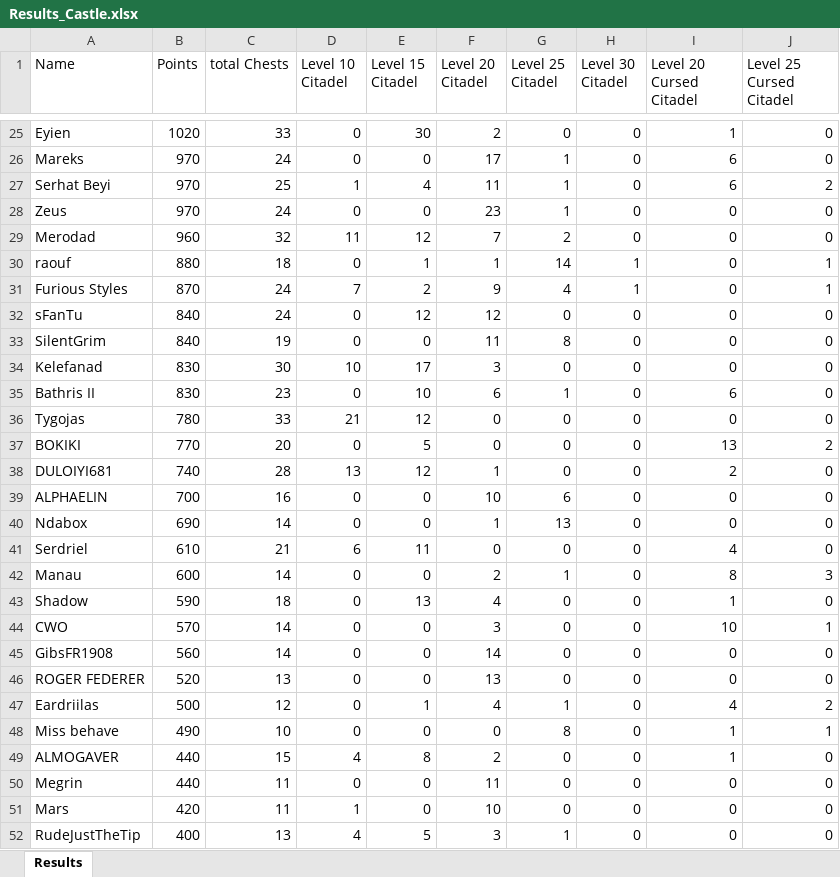
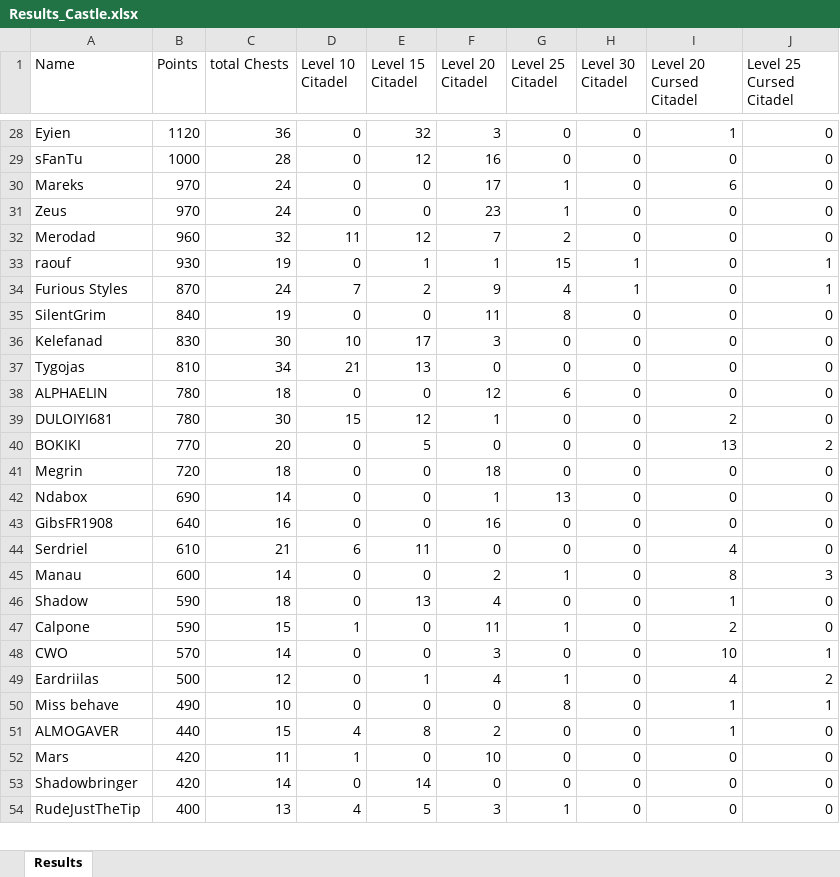
Before and after one commit to abdulraoufsuliman-ctrl/Chest_Tracker, an Excel workbook: Results_Castle.xlsx, sheet Results, drawn as a sheet; only a part is shown, gaps mark what is left out; values as stored, in another font and other column widths than the file's, no borders; conditional formats not drawn; removed rows and columns are numbered as before the commit, all else as after; the diff covers the shown part only; the diff names each change by its address in the sheet, - before the commit and + after, or states it on an @@ line.

```diff
--- a/Results_Castle.xlsx (sheet Results)
+++ b/Results_Castle.xlsx (sheet Results)
-B28 (Points): 1020
+B28 (Points): 1120
-C28 (total Chests): 33
+C28 (total Chests): 36
-E28 (Level 15 Citadel): 30
+E28 (Level 15 Citadel): 32
-F28 (Level 20 Citadel): 2
+F28 (Level 20 Citadel): 3
+row 29: sFanTu | 1000 | 28 | 0 | 12 | 16 | 0 | 0 | 0 | 0
-row 27: Serhat Beyi | 970 | 25 | 1 | 4 | 11 | 1 | 0 | 6 | 2
-B33 (Points): 880
+B33 (Points): 930
-C33 (total Chests): 18
+C33 (total Chests): 19
-G33 (Level 25 Citadel): 14
+G33 (Level 25 Citadel): 15
-row 32: sFanTu | 840 | 24 | 0 | 12 | 12 | 0 | 0 | 0 | 0
-row 35: Bathris II | 830 | 23 | 0 | 10 | 6 | 1 | 0 | 6 | 0
-B37 (Points): 780
+B37 (Points): 810
-C37 (total Chests): 33
+C37 (total Chests): 34
-E37 (Level 15 Citadel): 12
+E37 (Level 15 Citadel): 13
+row 38: ALPHAELIN | 780 | 18 | 0 | 0 | 12 | 6 | 0 | 0 | 0
+row 39: DULOIYI681 | 780 | 30 | 15 | 12 | 1 | 0 | 0 | 2 | 0
-row 38: DULOIYI681 | 740 | 28 | 13 | 12 | 1 | 0 | 0 | 2 | 0
-A41 (Name): ALPHAELIN
+A41 (Name): Megrin
-B41 (Points): 700
+B41 (Points): 720
-C41 (total Chests): 16
+C41 (total Chests): 18
-F41 (Level 20 Citadel): 10
+F41 (Level 20 Citadel): 18
-G41 (Level 25 Citadel): 6
+G41 (Level 25 Citadel): 0
+row 43: GibsFR1908 | 640 | 16 | 0 | 0 | 16 | 0 | 0 | 0 | 0
+row 47: Calpone | 590 | 15 | 1 | 0 | 11 | 1 | 0 | 2 | 0
-row 45: GibsFR1908 | 560 | 14 | 0 | 0 | 14 | 0 | 0 | 0 | 0
-row 46: ROGER FEDERER | 520 | 13 | 0 | 0 | 13 | 0 | 0 | 0 | 0
-row 50: Megrin | 440 | 11 | 0 | 0 | 11 | 0 | 0 | 0 | 0
+row 53: Shadowbringer | 420 | 14 | 0 | 14 | 0 | 0 | 0 | 0 | 0
```
Also changed, not shown: 16 added rows, 15 removed rows and 23 edited cells elsewhere in this sheet, Results3.xlsx.
